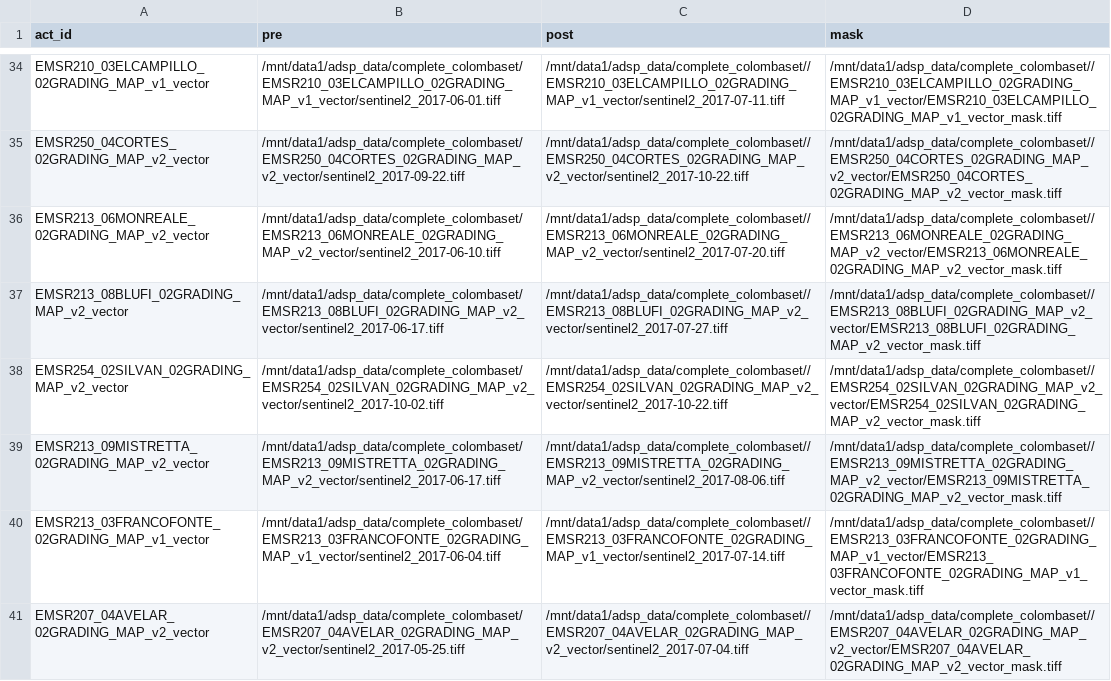
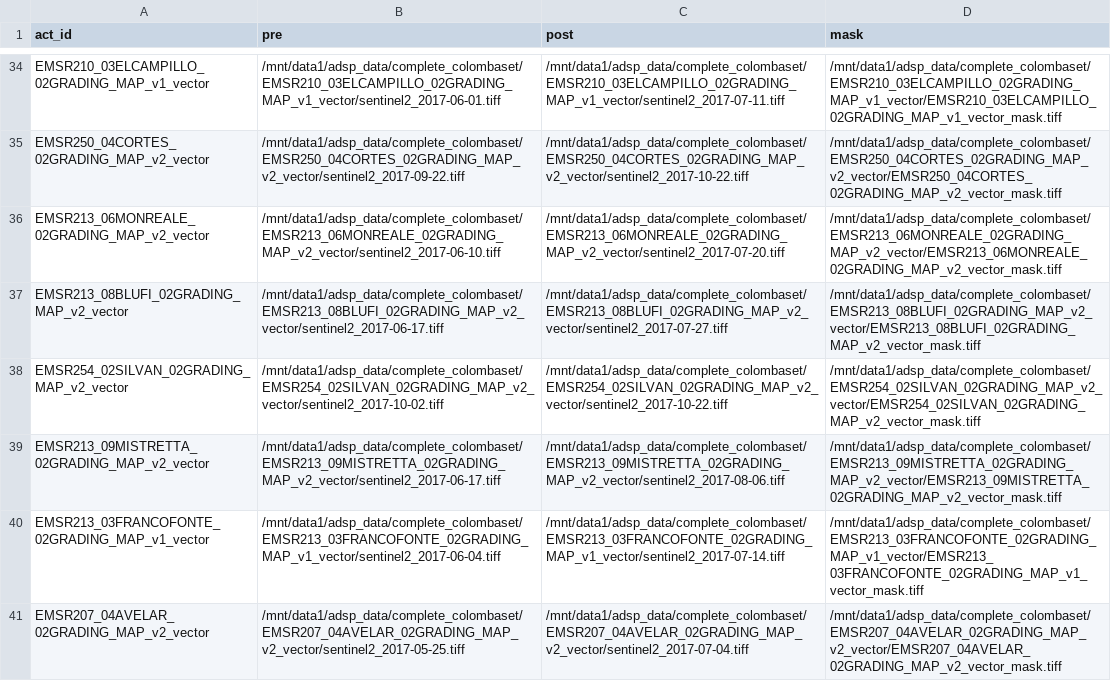
Before and after one commit to wibox/adsp, a CSV file: Log/master_folder_log_complete_colombaset.csv, drawn as a sheet; only a part is shown, gaps mark what is left out; the diff covers the shown part only; the diff names each change by its address in the sheet, - before the commit and + after, or states it on an @@ line.

```diff
--- a/Log/master_folder_log_complete_colombaset.csv
+++ b/Log/master_folder_log_complete_colombaset.csv
-C34 (post): /mnt/data1/adsp_data/complete_colombaset//EMSR210_03ELCAMPILLO_02GRADING_MAP_v1_vector/sentinel2_2017-07-11.tiff
+C34 (post): /mnt/data1/adsp_data/complete_colombaset/EMSR210_03ELCAMPILLO_02GRADING_MAP_v1_vector/sentinel2_2017-07-11.tiff
-D34 (mask): /mnt/data1/adsp_data/complete_colombaset//EMSR210_03ELCAMPILLO_02GRADING_MAP_v1_vector/EMSR210_03ELCAMPILLO_02GRADING_MAP_v1_vector_mask.tiff
+D34 (mask): /mnt/data1/adsp_data/complete_colombaset/EMSR210_03ELCAMPILLO_02GRADING_MAP_v1_vector/EMSR210_03ELCAMPILLO_02GRADING_MAP_v1_vector_mask.tiff
-C35 (post): /mnt/data1/adsp_data/complete_colombaset//EMSR250_04CORTES_02GRADING_MAP_v2_vector/sentinel2_2017-10-22.tiff
+C35 (post): /mnt/data1/adsp_data/complete_colombaset/EMSR250_04CORTES_02GRADING_MAP_v2_vector/sentinel2_2017-10-22.tiff
-D35 (mask): /mnt/data1/adsp_data/complete_colombaset//EMSR250_04CORTES_02GRADING_MAP_v2_vector/EMSR250_04CORTES_02GRADING_MAP_v2_vector_mask.tiff
+D35 (mask): /mnt/data1/adsp_data/complete_colombaset/EMSR250_04CORTES_02GRADING_MAP_v2_vector/EMSR250_04CORTES_02GRADING_MAP_v2_vector_mask.tiff
-C36 (post): /mnt/data1/adsp_data/complete_colombaset//EMSR213_06MONREALE_02GRADING_MAP_v2_vector/sentinel2_2017-07-20.tiff
+C36 (post): /mnt/data1/adsp_data/complete_colombaset/EMSR213_06MONREALE_02GRADING_MAP_v2_vector/sentinel2_2017-07-20.tiff
-D36 (mask): /mnt/data1/adsp_data/complete_colombaset//EMSR213_06MONREALE_02GRADING_MAP_v2_vector/EMSR213_06MONREALE_02GRADING_MAP_v2_vector_mask.tiff
+D36 (mask): /mnt/data1/adsp_data/complete_colombaset/EMSR213_06MONREALE_02GRADING_MAP_v2_vector/EMSR213_06MONREALE_02GRADING_MAP_v2_vector_mask.tiff
-C37 (post): /mnt/data1/adsp_data/complete_colombaset//EMSR213_08BLUFI_02GRADING_MAP_v2_vector/sentinel2_2017-07-27.tiff
+C37 (post): /mnt/data1/adsp_data/complete_colombaset/EMSR213_08BLUFI_02GRADING_MAP_v2_vector/sentinel2_2017-07-27.tiff
-D37 (mask): /mnt/data1/adsp_data/complete_colombaset//EMSR213_08BLUFI_02GRADING_MAP_v2_vector/EMSR213_08BLUFI_02GRADING_MAP_v2_vector_mask.tiff
+D37 (mask): /mnt/data1/adsp_data/complete_colombaset/EMSR213_08BLUFI_02GRADING_MAP_v2_vector/EMSR213_08BLUFI_02GRADING_MAP_v2_vector_mask.tiff
-C38 (post): /mnt/data1/adsp_data/complete_colombaset//EMSR254_02SILVAN_02GRADING_MAP_v2_vector/sentinel2_2017-10-22.tiff
+C38 (post): /mnt/data1/adsp_data/complete_colombaset/EMSR254_02SILVAN_02GRADING_MAP_v2_vector/sentinel2_2017-10-22.tiff
-D38 (mask): /mnt/data1/adsp_data/complete_colombaset//EMSR254_02SILVAN_02GRADING_MAP_v2_vector/EMSR254_02SILVAN_02GRADING_MAP_v2_vector_mask.tiff
+D38 (mask): /mnt/data1/adsp_data/complete_colombaset/EMSR254_02SILVAN_02GRADING_MAP_v2_vector/EMSR254_02SILVAN_02GRADING_MAP_v2_vector_mask.tiff
-C39 (post): /mnt/data1/adsp_data/complete_colombaset//EMSR213_09MISTRETTA_02GRADING_MAP_v2_vector/sentinel2_2017-08-06.tiff
+C39 (post): /mnt/data1/adsp_data/complete_colombaset/EMSR213_09MISTRETTA_02GRADING_MAP_v2_vector/sentinel2_2017-08-06.tiff
-D39 (mask): /mnt/data1/adsp_data/complete_colombaset//EMSR213_09MISTRETTA_02GRADING_MAP_v2_vector/EMSR213_09MISTRETTA_02GRADING_MAP_v2_vector_mask.tiff
+D39 (mask): /mnt/data1/adsp_data/complete_colombaset/EMSR213_09MISTRETTA_02GRADING_MAP_v2_vector/EMSR213_09MISTRETTA_02GRADING_MAP_v2_vector_mask.tiff
-C40 (post): /mnt/data1/adsp_data/complete_colombaset//EMSR213_03FRANCOFONTE_02GRADING_MAP_v1_vector/sentinel2_2017-07-14.tiff
+C40 (post): /mnt/data1/adsp_data/complete_colombaset/EMSR213_03FRANCOFONTE_02GRADING_MAP_v1_vector/sentinel2_2017-07-14.tiff
-D40 (mask): /mnt/data1/adsp_data/complete_colombaset//EMSR213_03FRANCOFONTE_02GRADING_MAP_v1_vector/EMSR213_03FRANCOFONTE_02GRADING_MAP_v1_vector_mask.tiff
+D40 (mask): /mnt/data1/adsp_data/complete_colombaset/EMSR213_03FRANCOFONTE_02GRADING_MAP_v1_vector/EMSR213_03FRANCOFONTE_02GRADING_MAP_v1_vector_mask.tiff
-C41 (post): /mnt/data1/adsp_data/complete_colombaset//EMSR207_04AVELAR_02GRADING_MAP_v2_vector/sentinel2_2017-07-04.tiff
+C41 (post): /mnt/data1/adsp_data/complete_colombaset/EMSR207_04AVELAR_02GRADING_MAP_v2_vector/sentinel2_2017-07-04.tiff
-D41 (mask): /mnt/data1/adsp_data/complete_colombaset//EMSR207_04AVELAR_02GRADING_MAP_v2_vector/EMSR207_04AVELAR_02GRADING_MAP_v2_vector_mask.tiff
+D41 (mask): /mnt/data1/adsp_data/complete_colombaset/EMSR207_04AVELAR_02GRADING_MAP_v2_vector/EMSR207_04AVELAR_02GRADING_MAP_v2_vector_mask.tiff
```
Also changed, not shown: 78 edited cells elsewhere in this file, 9 other files.
